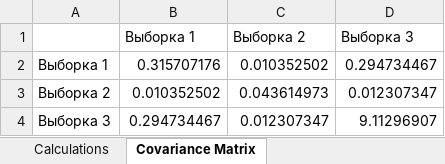
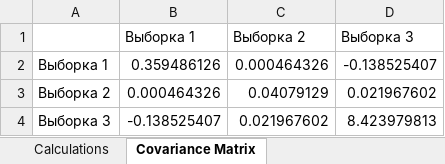
Before and after one commit to anmutya/lab2Stats, an Excel workbook: lab2Stats/Calculations.xlsx, sheet Covariance Matrix, drawn as a sheet; values as stored, in another font and other column widths than the file's, no borders; the diff names each change by its address in the sheet, - before the commit and + after, or states it on an @@ line.

```diff
--- a/lab2Stats/Calculations.xlsx (sheet Covariance Matrix)
+++ b/lab2Stats/Calculations.xlsx (sheet Covariance Matrix)
-B2 (Выборка 1): 0.315707176
+B2 (Выборка 1): 0.359486126
-C2 (Выборка 2): 0.010352502
+C2 (Выборка 2): 0.000464326
-D2 (Выборка 3): 0.294734467
+D2 (Выборка 3): -0.138525407
-B3 (Выборка 1): 0.010352502
+B3 (Выборка 1): 0.000464326
-C3 (Выборка 2): 0.043614973
+C3 (Выборка 2): 0.04079129
-D3 (Выборка 3): 0.012307347
+D3 (Выборка 3): 0.021967602
-B4 (Выборка 1): 0.294734467
+B4 (Выборка 1): -0.138525407
-C4 (Выборка 2): 0.012307347
+C4 (Выборка 2): 0.021967602
-D4 (Выборка 3): 9.11296907
+D4 (Выборка 3): 8.423979813
```
Also changed, not shown: sheet Calculations, lab2Stats/src/main/java/resources/ДЗ4.xlsx, 4 other files.
